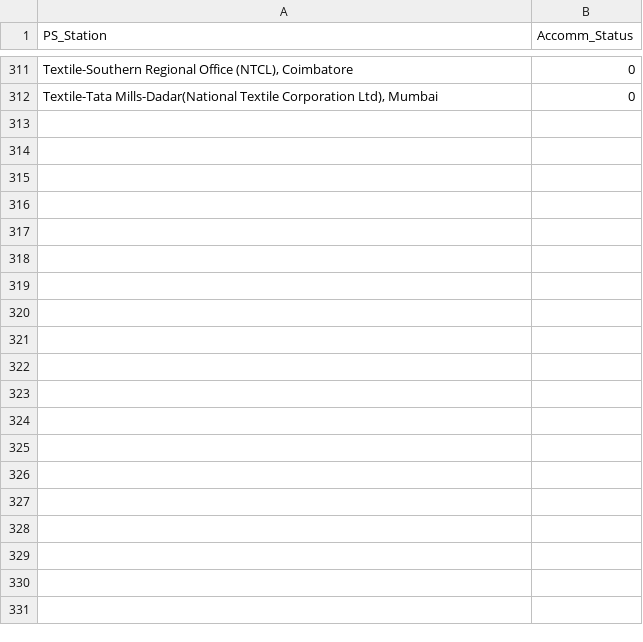
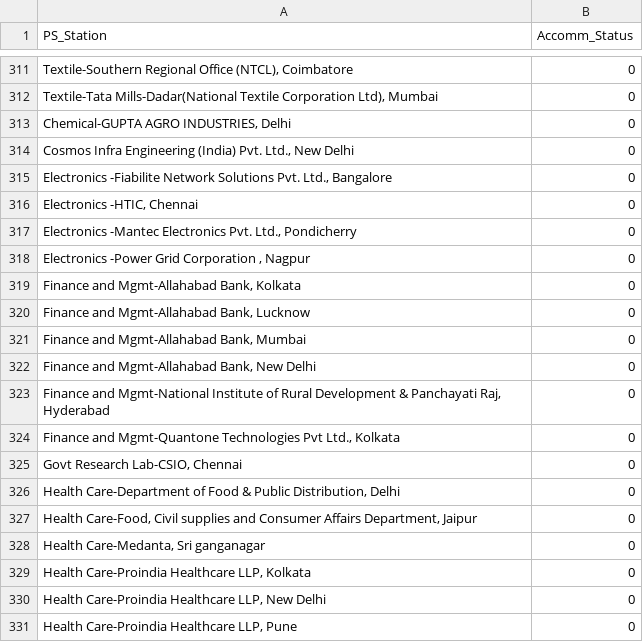
Before and after one commit to JuluruAkhil/PS-Sorter, a CSV file: PS1.csv, drawn as a sheet; only a part is shown, gaps mark what is left out; the diff covers the shown part only.

Commit message:
Update PS1.csv

```diff
--- a/PS1.csv
+++ b/PS1.csv
@@ -312 +312,20 @@ PS_Station,Accomm_Status
 "Textile-Tata Mills-Dadar(National Textile Corporation Ltd), Mumbai",0
+"Chemical-GUPTA AGRO INDUSTRIES, Delhi",0
+"Cosmos Infra Engineering (India) Pvt. Ltd., New Delhi",0
+"Electronics  -Fiabilite Network Solutions Pvt. Ltd., Bangalore",0
+"Electronics  -HTIC, Chennai",0
+"Electronics  -Mantec Electronics Pvt. Ltd., Pondicherry",0
+"Electronics  -Power Grid Corporation , Nagpur",0
+"Finance and Mgmt-Allahabad Bank, Kolkata",0
+"Finance and Mgmt-Allahabad Bank, Lucknow",0
+"Finance and Mgmt-Allahabad Bank, Mumbai",0
+"Finance and Mgmt-Allahabad Bank, New Delhi",0
+"Finance and Mgmt-National Institute of Rural Development & Panchayati Raj, Hyderabad",0
+"Finance and Mgmt-Quantone Technologies Pvt Ltd., Kolkata",0
+"Govt Research Lab-CSIO, Chennai",0
+"Health Care-Department of Food & Public Distribution, Delhi",0
+"Health Care-Food, Civil supplies and Consumer Affairs Department, Jaipur",0
+"Health Care-Medanta, Sri ganganagar",0
+"Health Care-Proindia Healthcare LLP, Kolkata",0
+"Health Care-Proindia Healthcare LLP, New Delhi",0
+"Health Care-Proindia Healthcare LLP, Pune",0
```
Also changed, not shown: 14 added rows elsewhere in this file.
